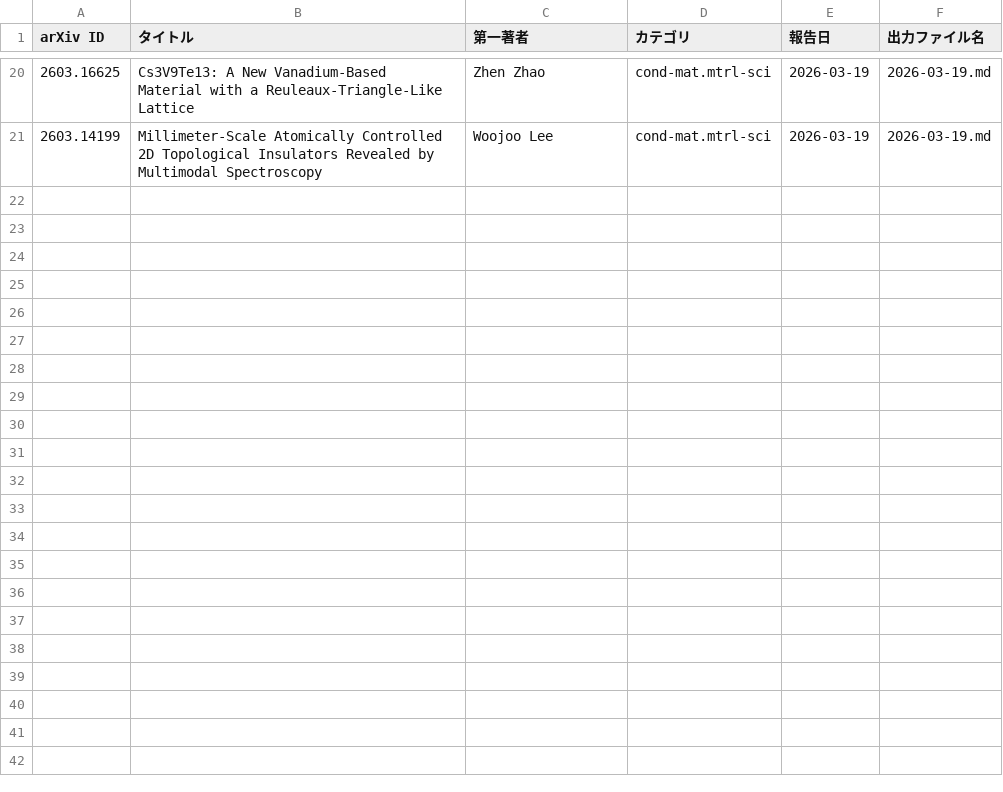
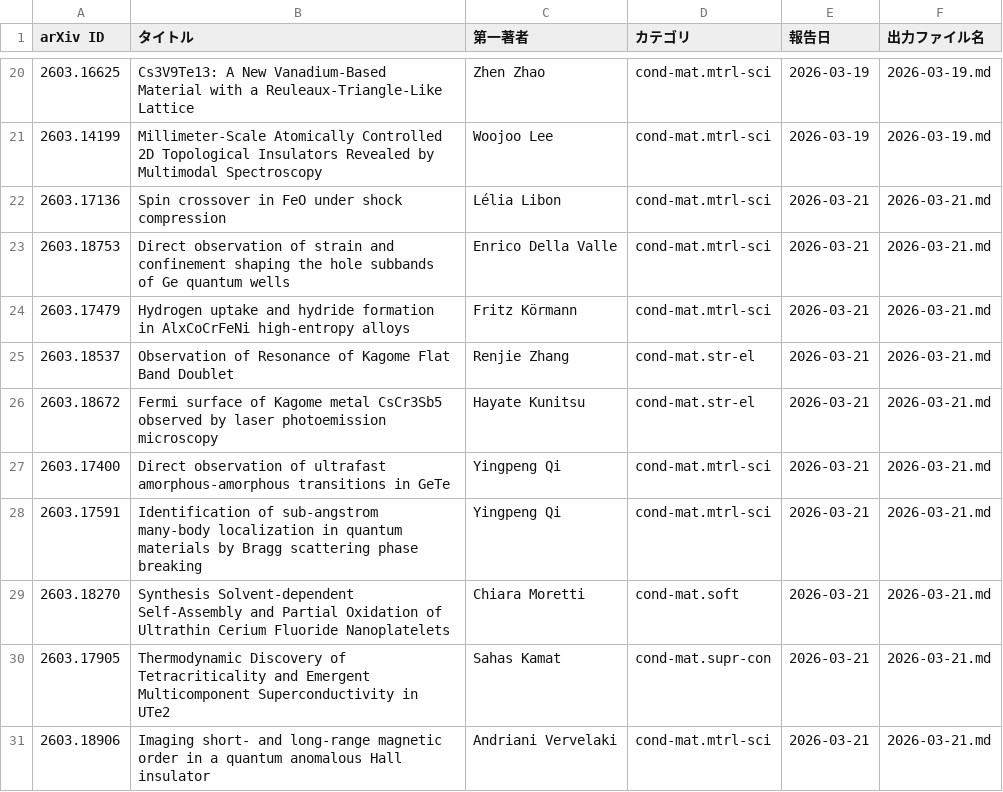
Before and after one commit to rd070672/arxiv-review, a CSV file: src/beam/reported_papers.csv, drawn as a sheet; only a part is shown, gaps mark what is left out; the diff names each change by its address in the sheet, - before the commit and + after, or states it on an @@ line.

```diff
--- a/src/beam/reported_papers.csv
+++ b/src/beam/reported_papers.csv
+row 22: 2603.17136 | Spin crossover in FeO under shock compression | Lélia Libon | cond-mat.mtrl-sci | 2026-03-21 | 2026-03-21.md
+row 23: 2603.18753 | Direct observation of strain and confinement shaping the hole subbands of Ge quantum wells | Enrico Della Valle | cond-mat.mtrl-sci | 2026-03-21 | 2026-03-21.md
+row 24: 2603.17479 | Hydrogen uptake and hydride formation in AlxCoCrFeNi high-entropy alloys | Fritz Körmann | cond-mat.mtrl-sci | 2026-03-21 | 2026-03-21.md
+row 25: 2603.18537 | Observation of Resonance of Kagome Flat Band Doublet | Renjie Zhang | cond-mat.str-el | 2026-03-21 | 2026-03-21.md
+row 26: 2603.18672 | Fermi surface of Kagome metal CsCr3Sb5 observed by laser photoemission microscopy | Hayate Kunitsu | cond-mat.str-el | 2026-03-21 | 2026-03-21.md
+row 27: 2603.17400 | Direct observation of ultrafast amorphous-amorphous transitions in GeTe | Yingpeng Qi | cond-mat.mtrl-sci | 2026-03-21 | 2026-03-21.md
+row 28: 2603.17591 | Identification of sub-angstrom many-body localization in quantum materials by Bragg scattering phase breaking | Yingpeng Qi | cond-mat.mtrl-sci | 2026-03-21 | 2026-03-21.md
+row 29: 2603.18270 | Synthesis Solvent-dependent Self-Assembly and Partial Oxidation of Ultrathin Cerium Fluoride Nanoplatelets | Chiara Moretti | cond-mat.soft | 2026-03-21 | 2026-03-21.md
+row 30: 2603.17905 | Thermodynamic Discovery of Tetracriticality and Emergent Multicomponent Superconductivity in UTe2 | Sahas Kamat | cond-mat.supr-con | 2026-03-21 | 2026-03-21.md
+row 31: 2603.18906 | Imaging short- and long-range magnetic order in a quantum anomalous Hall insulator | Andriani Vervelaki | cond-mat.mtrl-sci | 2026-03-21 | 2026-03-21.md
```
Also changed, not shown: src/mi/reported_papers.csv, 22 other files.
